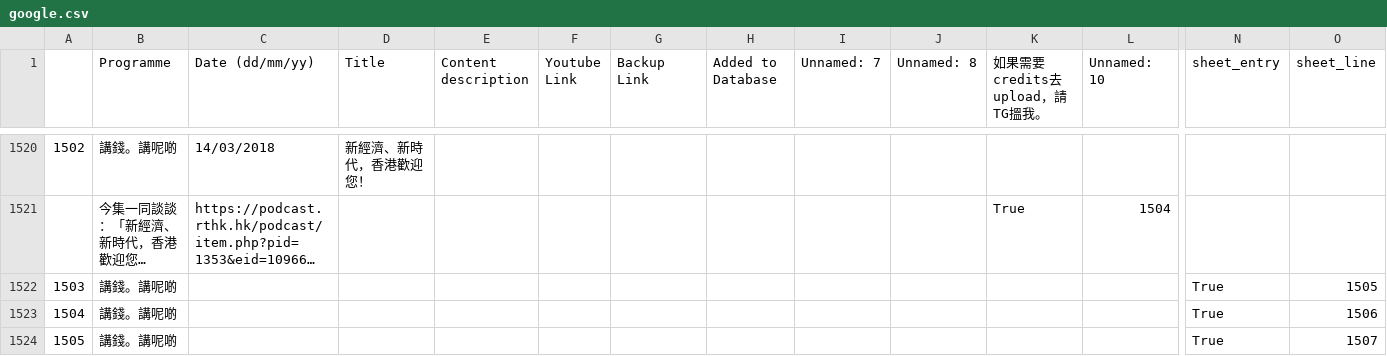
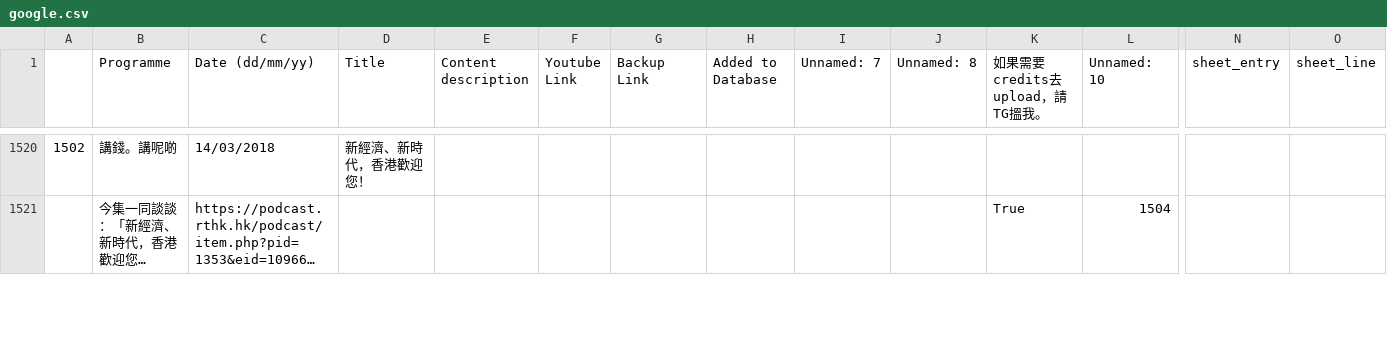
Before and after one commit to contributor120/rthk_checker, a CSV file: google.csv, drawn as a sheet; only a part is shown, gaps mark what is left out; long unchanged cells end in …; removed rows and columns are numbered as before the commit, all else as after; rows hold the shown columns only; the diff covers the shown part only; the diff names each change by its address in the sheet, - before the commit and + after, or states it on an @@ line.

```diff
--- a/google.csv
+++ b/google.csv
-row 1522: 1503 | 講錢。講呢啲 |  |  |  |  |  |  |  |  |  |  | True | 1505
-row 1523: 1504 | 講錢。講呢啲 |  |  |  |  |  |  |  |  |  |  | True | 1506
-row 1524: 1505 | 講錢。講呢啲 |  |  |  |  |  |  |  |  |  |  | True | 1507
```
Also changed, not shown: 8 added rows elsewhere in this file, 2 other files.
